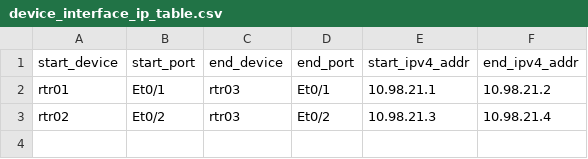
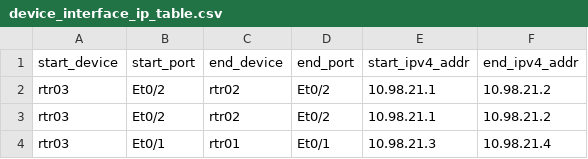
Before and after one commit to SurjeetSingh0022/mypycode, a CSV file: mypycode/inventory/device_interface_ip_table.csv, drawn as a sheet.

```diff
--- a/mypycode/inventory/device_interface_ip_table.csv
+++ b/mypycode/inventory/device_interface_ip_table.csv
@@ -1,3 +1,4 @@
 start_device ,start_port ,end_device ,end_port ,start_ipv4_addr ,end_ipv4_addr
-rtr01        ,Et0/1      ,rtr03      ,Et0/1    ,10.98.21.1      ,10.98.21.2
-rtr02        ,Et0/2      ,rtr03      ,Et0/2    ,10.98.21.3      ,10.98.21.4
+rtr03,Et0/2,rtr02,Et0/2,10.98.21.1,10.98.21.2
+rtr03,Et0/2,rtr02,Et0/2,10.98.21.1,10.98.21.2
+rtr03,Et0/1,rtr01,Et0/1,10.98.21.3,10.98.21.4
```
Also changed, not shown: 3 other files.
